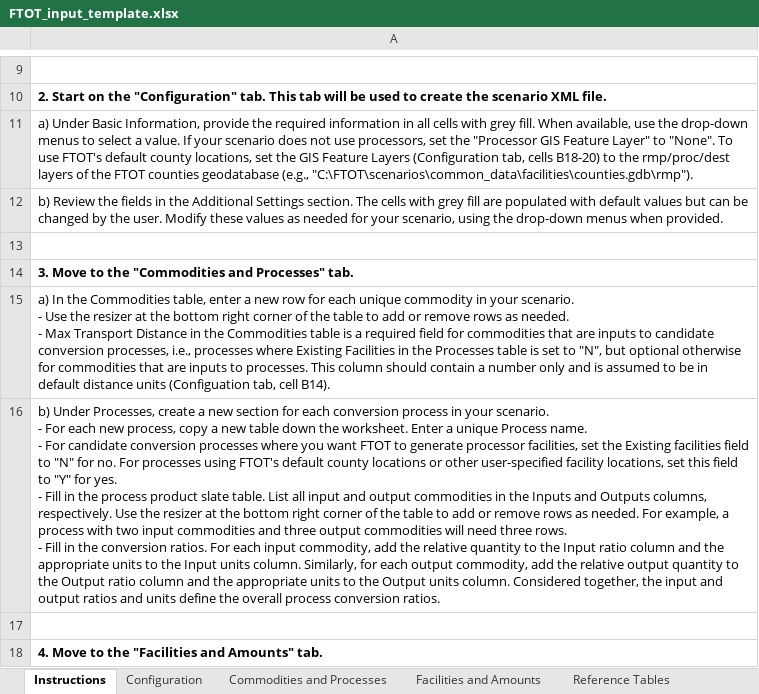
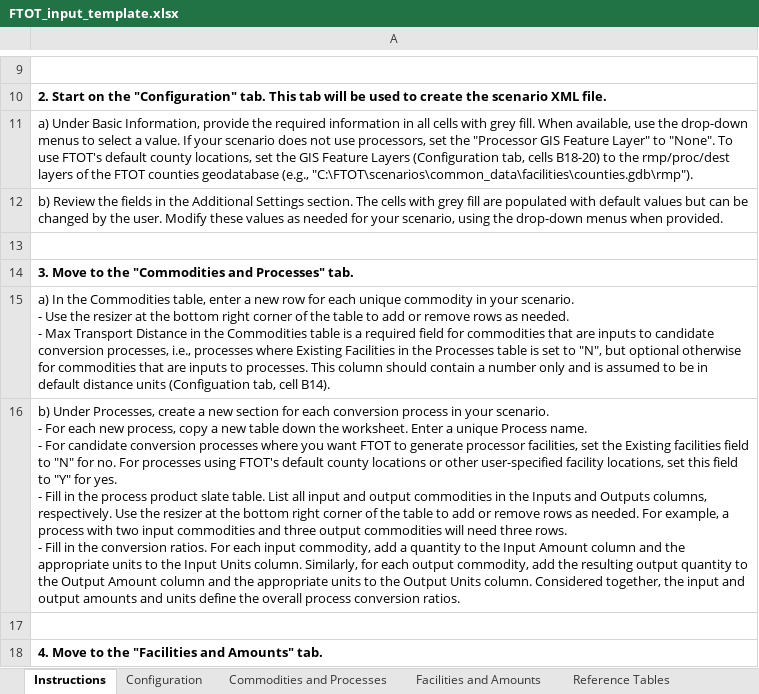
Before and after one commit to VolpeUSDOT/FTOT-Public, an Excel workbook: program/tools/FTOT_input_template.xlsx, sheet Instructions, drawn as a sheet; only a part is shown, gaps mark what is left out; values as stored, in another font and other column widths than the file's, no borders; the diff names each change by its address in the sheet, - before the commit and + after, or states it on an @@ line.

```diff
--- a/program/tools/FTOT_input_template.xlsx (sheet Instructions)
+++ b/program/tools/FTOT_input_template.xlsx (sheet Instructions)
-A16: …commodity, add the relative quantity to the Input ratio column and the appropriate units to the Input units column. Similarly, for each output commodity, add the relative output quantity to the Output ratio column and the appropriate units to the Output units column. Considered together, the input and output ratios and units…
+A16: …commodity, add a quantity to the Input Amount column and the appropriate units to the Input Units column. Similarly, for each output commodity, add the resulting output quantity to the Output Amount column and the appropriate units to the Output Units column. Considered together, the input and output amounts and units…
```
Also changed, not shown: sheet Commodities and Processes, formulas that keep their value, program/tools/FTOT_input_template_examples/QS1_FTOT_input_template.xlsx, program/tools/FTOT_input_template_examples/RS1_FTOT_input_template.xlsx, 19 other files.
